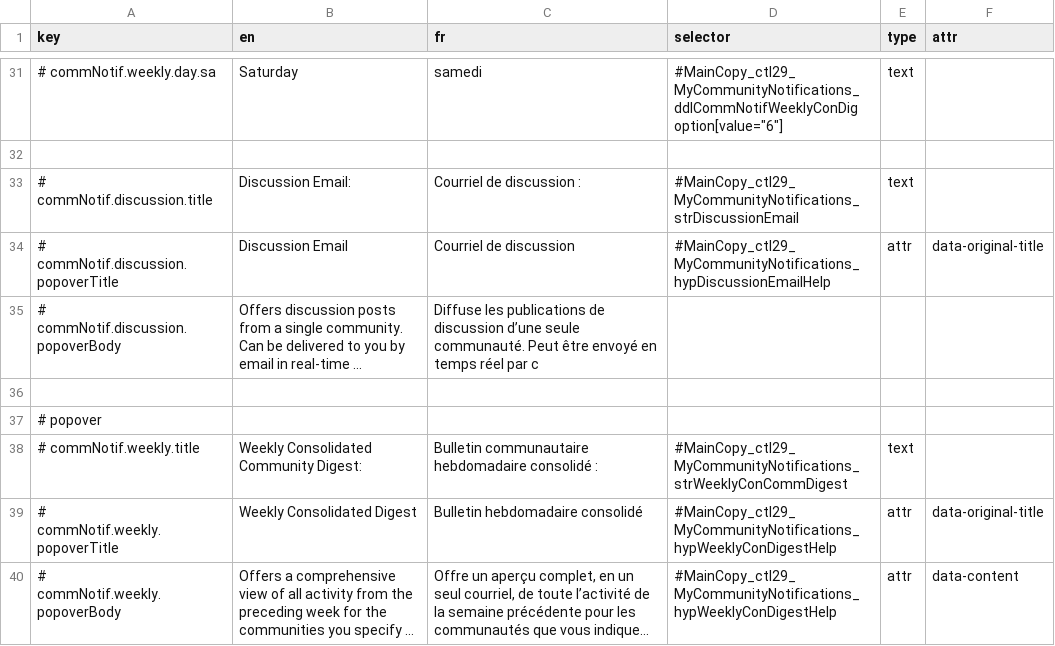
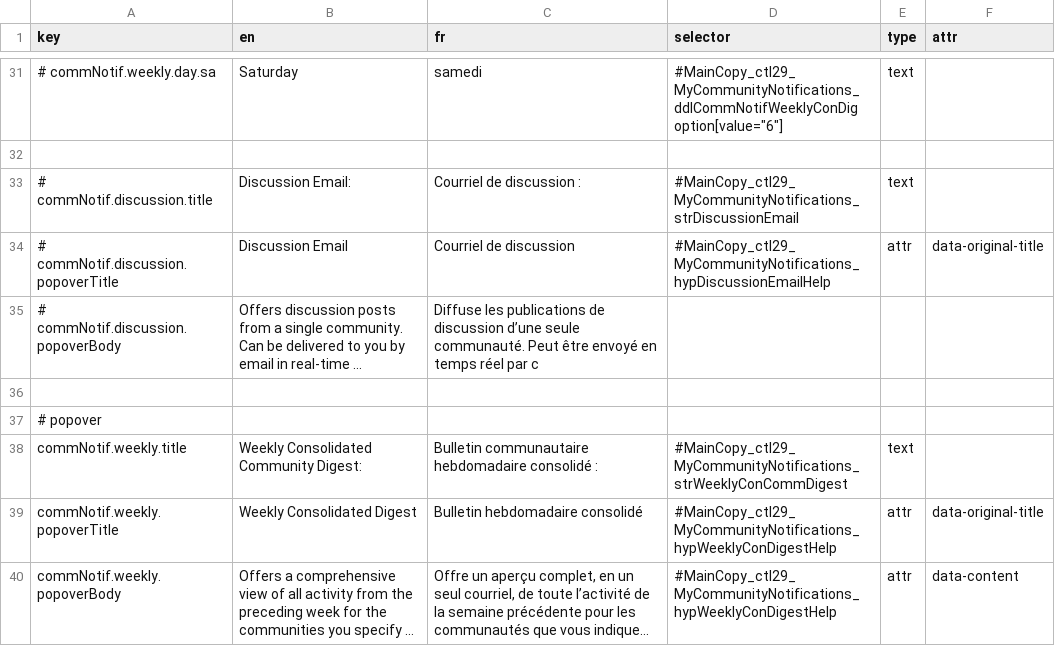
Before and after one commit to prospercanada/i18n-thrive, a CSV file: i18n-build/accountSettingsSubscriptions-translated.csv, drawn as a sheet; only a part is shown, gaps mark what is left out; long unchanged cells end in …; the diff names each change by its address in the sheet, - before the commit and + after, or states it on an @@ line.

```diff
--- a/i18n-build/accountSettingsSubscriptions-translated.csv
+++ b/i18n-build/accountSettingsSubscriptions-translated.csv
-A38 (key): # commNotif.weekly.title
+A38 (key): commNotif.weekly.title
-A39 (key): # commNotif.weekly.popoverTitle
+A39 (key): commNotif.weekly.popoverTitle
-A40 (key): # commNotif.weekly.popoverBody
+A40 (key): commNotif.weekly.popoverBody
```
Also changed, not shown: 3 other files.
